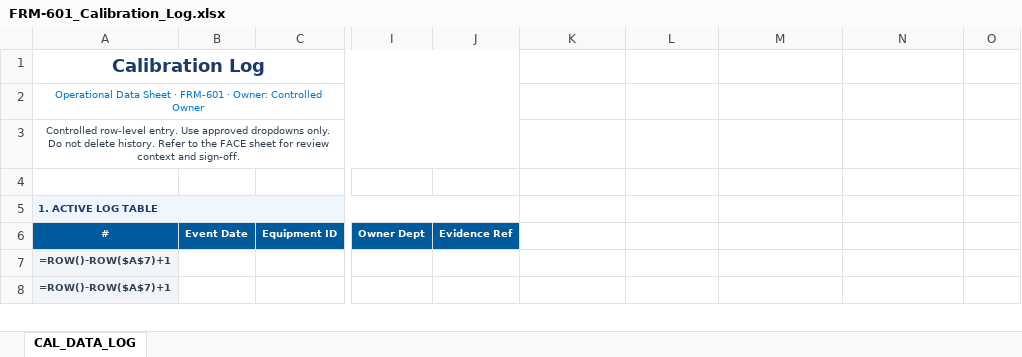
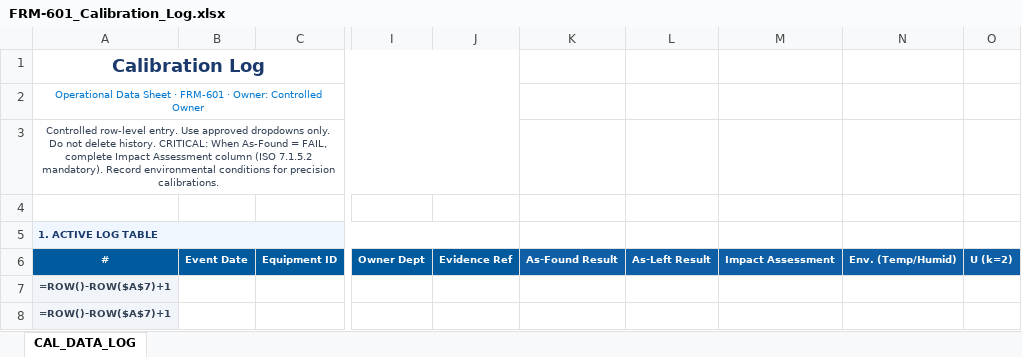
Before and after one commit to sanhvo86-hesem/mom, an Excel workbook: 04-Bieu-Mau/06-FRM-600/FRM-601_Calibration_Log.xlsx, sheet CAL_DATA_LOG, drawn as a sheet; only a part is shown, gaps mark what is left out; values as stored, in another font and other column widths than the file's, no borders; formulas without a stored value are shown as written; charts and pictures and conditional formats and table styles not drawn; the diff names each change by its address in the sheet, - before the commit and + after, or states it on an @@ line.

```diff
--- a/04-Bieu-Mau/06-FRM-600/FRM-601_Calibration_Log.xlsx (sheet CAL_DATA_LOG)
+++ b/04-Bieu-Mau/06-FRM-600/FRM-601_Calibration_Log.xlsx (sheet CAL_DATA_LOG)
-A3: …delete history. Refer to the FACE sheet for review context and sign-off.
+A3: …delete history. CRITICAL: When As-Found = FAIL, complete Impact Assessment column (ISO 7.1.5.2 mandatory). Record environmental conditions for precision calibrations.
-K6: (empty)
+K6: As-Found Result
-K6:O6 fill: none
+K6:O6 fill: #0F5FA6
-L6: (empty)
+L6: As-Left Result
-M6: (empty)
+M6: Impact Assessment
-N6: (empty)
+N6: Env. (Temp/Humid)
-O6: (empty)
+O6: U (k=2)
```
Also changed, not shown: 04-Bieu-Mau/02-FRM-200/FRM-202_Contract_Review_Checklist.xlsx, 04-Bieu-Mau/05-FRM-500/FRM-511_Setup_and_First_Piece_Record.xlsx, 23 other files.
